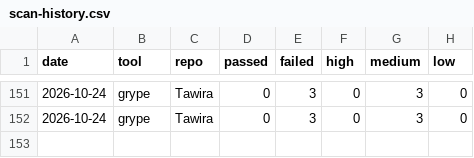
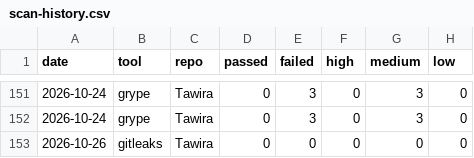
Before and after one commit to spacecode-art/atlas-security, a CSV file: dashboard/metrics/scan-history.csv, drawn as a sheet; only a part is shown, gaps mark what is left out.

```diff
--- a/dashboard/metrics/scan-history.csv
+++ b/dashboard/metrics/scan-history.csv
@@ -152 +152,2 @@ date,tool,repo,passed,failed,high,medium,low
 2026-10-24,grype,Tawira,0,3,0,3,0
+2026-10-26,gitleaks,Tawira,0,0,0,0,0
```
